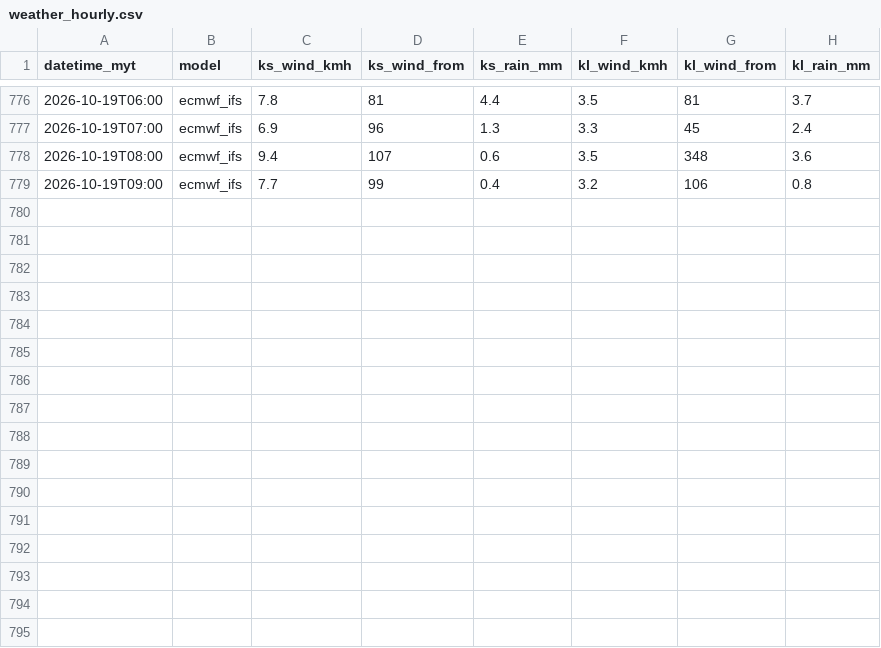
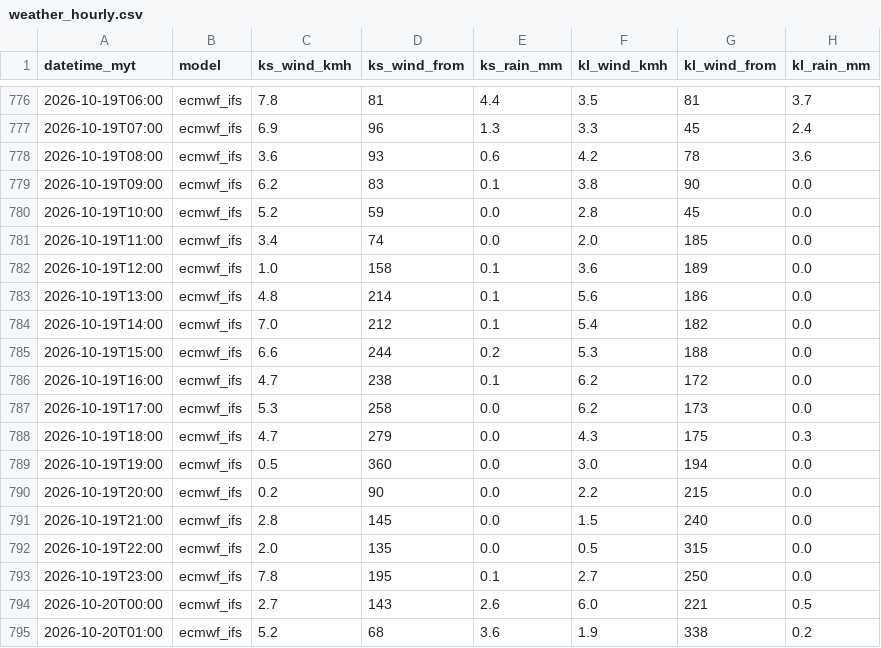
Before and after one commit to sippananda/sasana_api, a CSV file: docs/data/weather_hourly.csv, drawn as a sheet; only a part is shown, gaps mark what is left out.

```diff
--- a/docs/data/weather_hourly.csv
+++ b/docs/data/weather_hourly.csv
@@ -777,3 +777,19 @@ datetime_myt,model,ks_wind_kmh,ks_wind_from,ks_rain_mm,kl_wind_kmh,kl_wind_from,
 2026-10-19T07:00,ecmwf_ifs,6.9,96,1.3,3.3,45,2.4
-2026-10-19T08:00,ecmwf_ifs,9.4,107,0.6,3.5,348,3.6
-2026-10-19T09:00,ecmwf_ifs,7.7,99,0.4,3.2,106,0.8
+2026-10-19T08:00,ecmwf_ifs,3.6,93,0.6,4.2,78,3.6
+2026-10-19T09:00,ecmwf_ifs,6.2,83,0.1,3.8,90,0.0
+2026-10-19T10:00,ecmwf_ifs,5.2,59,0.0,2.8,45,0.0
+2026-10-19T11:00,ecmwf_ifs,3.4,74,0.0,2.0,185,0.0
+2026-10-19T12:00,ecmwf_ifs,1.0,158,0.1,3.6,189,0.0
+2026-10-19T13:00,ecmwf_ifs,4.8,214,0.1,5.6,186,0.0
+2026-10-19T14:00,ecmwf_ifs,7.0,212,0.1,5.4,182,0.0
+2026-10-19T15:00,ecmwf_ifs,6.6,244,0.2,5.3,188,0.0
+2026-10-19T16:00,ecmwf_ifs,4.7,238,0.1,6.2,172,0.0
+2026-10-19T17:00,ecmwf_ifs,5.3,258,0.0,6.2,173,0.0
+2026-10-19T18:00,ecmwf_ifs,4.7,279,0.0,4.3,175,0.3
+2026-10-19T19:00,ecmwf_ifs,0.5,360,0.0,3.0,194,0.0
+2026-10-19T20:00,ecmwf_ifs,0.2,90,0.0,2.2,215,0.0
+2026-10-19T21:00,ecmwf_ifs,2.8,145,0.0,1.5,240,0.0
+2026-10-19T22:00,ecmwf_ifs,2.0,135,0.0,0.5,315,0.0
+2026-10-19T23:00,ecmwf_ifs,7.8,195,0.1,2.7,250,0.0
+2026-10-20T00:00,ecmwf_ifs,2.7,143,2.6,6.0,221,0.5
+2026-10-20T01:00,ecmwf_ifs,5.2,68,3.6,1.9,338,0.2
```
Also changed, not shown: 2 other files.
